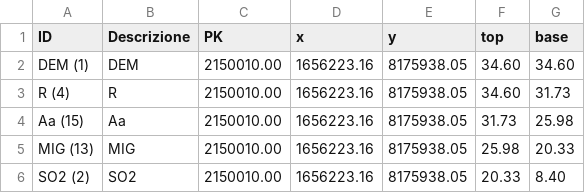
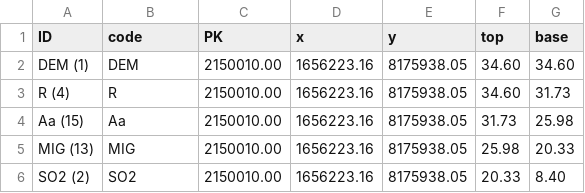
Before and after one commit to andreadanzi/epbm, a CSV file: data/MFW001_0-010/in/stratigrafia-smi.csv, drawn as a sheet; only a part is shown.

```diff
--- a/data/MFW001_0-010/in/stratigrafia-smi.csv
+++ b/data/MFW001_0-010/in/stratigrafia-smi.csv
@@ -1,2 +1,2 @@
-ID;Descrizione;PK;x;y;top;base
+ID;code;PK;x;y;top;base
 DEM (1);DEM;2150010.00;1656223.16;8175938.05;34.60;34.60
```
Also changed, not shown: data/MFW001_0-010/in/buildings-smi.csv, data/MFW001_0-010/in/buildings-tun.csv, 16 other files.
